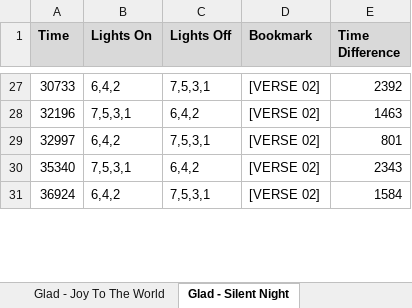
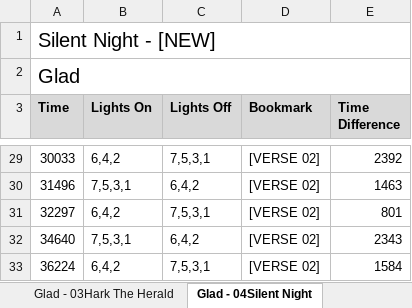
Before and after one commit to BytesOfPi/ChristmasTreePi, an Excel workbook: src/main/LightPatterns.xlsx, sheet Glad - 04Silent Night, drawn as a sheet; only a part is shown, gaps mark what is left out; values as stored, in another font and other column widths than the file's, no borders; addresses are those after the commit; the diff covers the shown part only; the diff names each change by its address in the sheet, - before the commit and + after, or states it on an @@ line.

```diff
--- a/src/main/LightPatterns.xlsx (sheet Glad - 04Silent Night)
+++ b/src/main/LightPatterns.xlsx (sheet Glad - 04Silent Night)
-sheet tab: Glad - Silent Night
+sheet tab: Glad - 04Silent Night
+row 1: Silent Night - [NEW]
+row 2: Glad
-A29 (Time): 30733
+A29 (Time): 30033
-A30 (Time): 32196
+A30 (Time): 31496
-A31 (Time): 32997
+A31 (Time): 32297
-A32 (Time): 35340
+A32 (Time): 34640
-A33 (Time): 36924
+A33 (Time): 36224
```
Also changed, not shown: other rows of this sheet, sheet Classic - Cant stop the feelin, sheet Glad - 01GloryToGod, sheet Glad - 05Joy To The World, sheet Glad - 09O Come All Ye Faithful, sheet Glad - 11In The First Light, sheet Glad - 07For Unto Us, 11 more sheets, other sheet tabs, formulas that keep their value, hidden cells, 6 other files.
